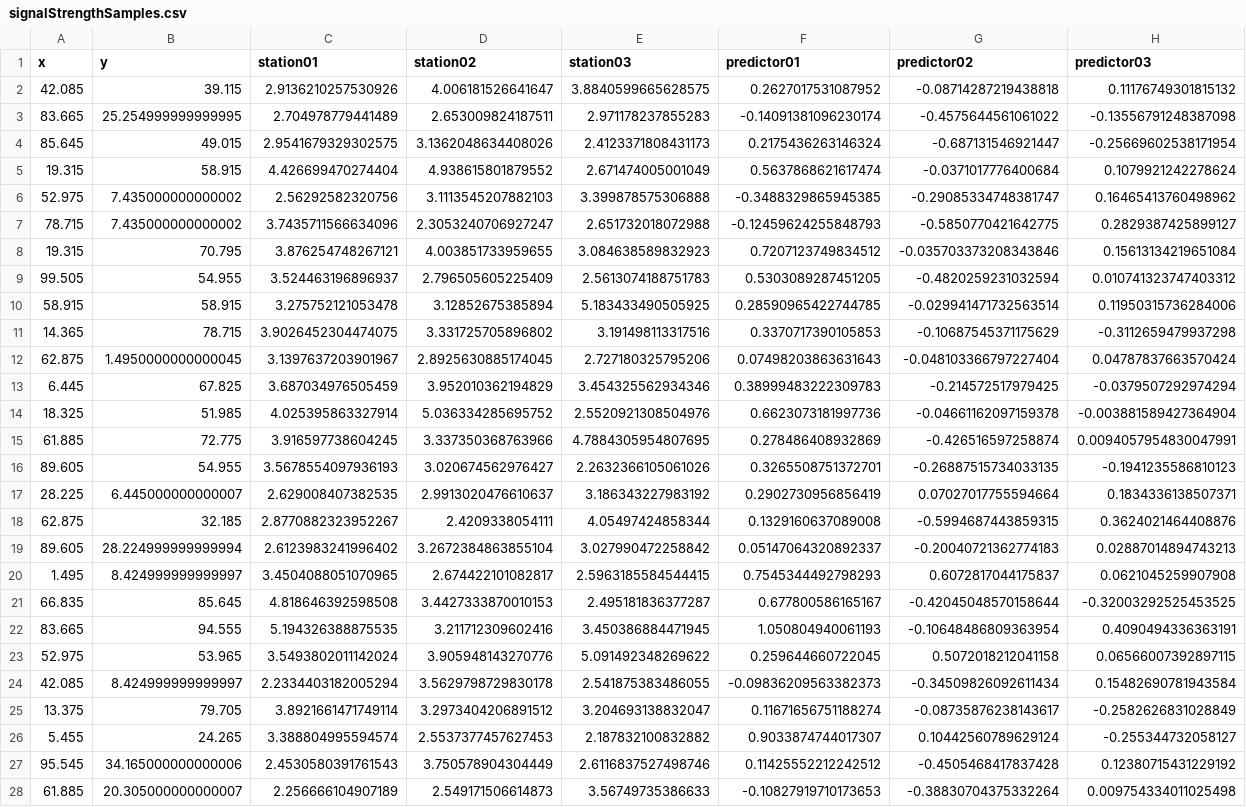
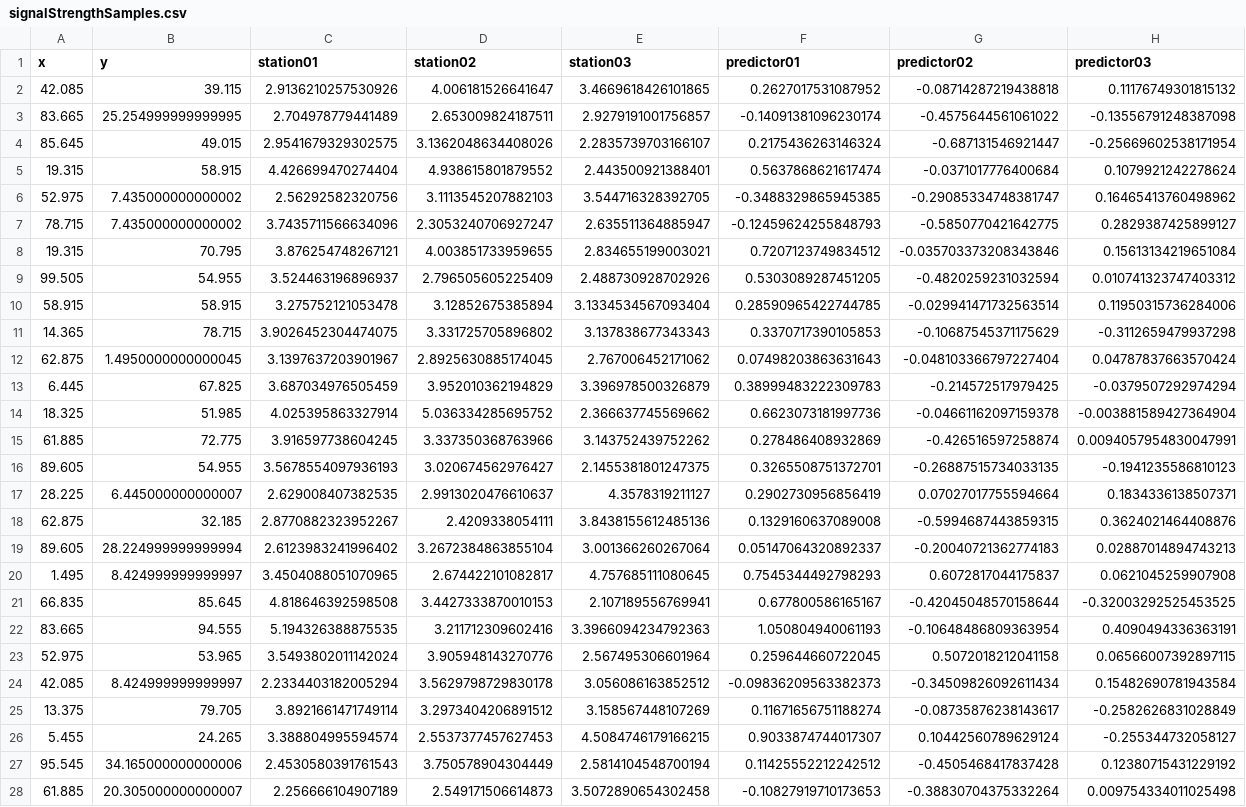
Before and after one commit to AndyBunn/signalStrengthDemo, a CSV file: data/signalStrengthSamples.csv, drawn as a sheet; only a part is shown; the diff covers the shown part only; the diff names each change by its address in the sheet, - before the commit and + after, or states it on an @@ line.

```diff
--- a/data/signalStrengthSamples.csv
+++ b/data/signalStrengthSamples.csv
-E2 (station03): 3.8840599665628575
+E2 (station03): 3.4669618426101865
-E3 (station03): 2.971178237855283
+E3 (station03): 2.9279191001756857
-E4 (station03): 2.4123371808431173
+E4 (station03): 2.2835739703166107
-E5 (station03): 2.671474005001049
+E5 (station03): 2.443500921388401
-E6 (station03): 3.399878575306888
+E6 (station03): 3.544716328392705
-E7 (station03): 2.651732018072988
+E7 (station03): 2.635511364885947
-E8 (station03): 3.084638589832923
+E8 (station03): 2.834655199003021
-E9 (station03): 2.5613074188751783
+E9 (station03): 2.488730928702926
-E10 (station03): 5.183433490505925
+E10 (station03): 3.1334534567093404
-E11 (station03): 3.191498113317516
+E11 (station03): 3.137838677343343
-E12 (station03): 2.727180325795206
+E12 (station03): 2.767006452171062
-E13 (station03): 3.454325562934346
+E13 (station03): 3.396978500326879
-E14 (station03): 2.5520921308504976
+E14 (station03): 2.366637745569662
-E15 (station03): 4.7884305954807695
+E15 (station03): 3.143752439752262
-E16 (station03): 2.2632366105061026
+E16 (station03): 2.1455381801247375
-E17 (station03): 3.186343227983192
+E17 (station03): 4.3578319211127
-E18 (station03): 4.05497424858344
+E18 (station03): 3.8438155612485136
-E19 (station03): 3.027990472258842
+E19 (station03): 3.001366260267064
-E20 (station03): 2.5963185584544415
+E20 (station03): 4.757685111080645
-E21 (station03): 2.495181836377287
+E21 (station03): 2.107189556769941
-E22 (station03): 3.450386884471945
+E22 (station03): 3.3966094234792363
-E23 (station03): 5.091492348269622
+E23 (station03): 2.567495306601964
-E24 (station03): 2.541875383486055
+E24 (station03): 3.056086163852512
-E25 (station03): 3.204693138832047
+E25 (station03): 3.158567448107269
-E26 (station03): 2.187832100832882
+E26 (station03): 4.5084746179166215
-E27 (station03): 2.6116837527498746
+E27 (station03): 2.5814104548700194
-E28 (station03): 3.56749735386633
+E28 (station03): 3.5072890654302458
```
Also changed, not shown: 73 edited cells elsewhere in this file, 2 other files.
